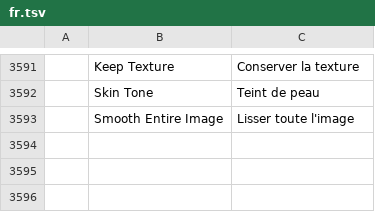
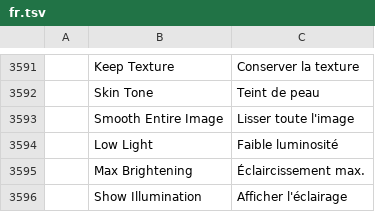
Before and after one commit to ubuntuokos/CinemaFundArchitecture4, a TSV file: crates/ui-egui/src/i18n/fr.tsv, drawn as a sheet; only a part is shown, gaps mark what is left out.

```diff
--- a/crates/ui-egui/src/i18n/fr.tsv
+++ b/crates/ui-egui/src/i18n/fr.tsv
@@ -3593 +3593,4 @@
 	Smooth Entire Image	Lisser toute l'image
+	Low Light	Faible luminosité
+	Max Brightening	Éclaircissement max.
+	Show Illumination	Afficher l'éclairage
```
Also changed, not shown: crates/ui-egui/src/i18n/de.tsv, crates/ui-egui/src/i18n/es.tsv, 10 other files.
